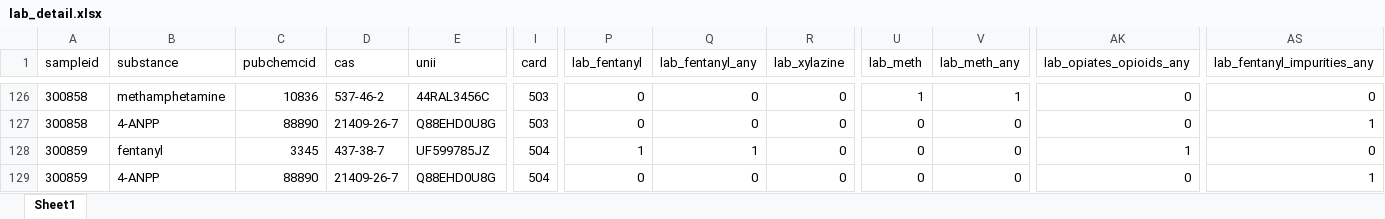
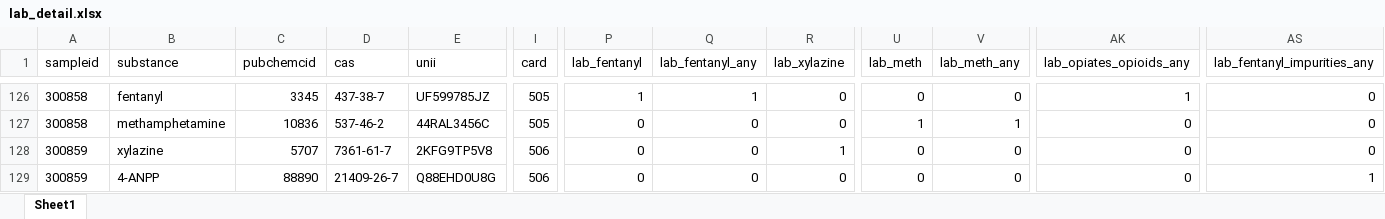
Before and after one commit to opioiddatalab/drugchecking, an Excel workbook: datasets/selfservice/hnc/lab_detail.xlsx, sheet Sheet1, drawn as a sheet; only a part is shown, gaps mark what is left out; values as stored, in another font and other column widths than the file's, no borders; the diff covers the shown part only; the diff names each change by its address in the sheet, - before the commit and + after, or states it on an @@ line.

```diff
--- a/datasets/selfservice/hnc/lab_detail.xlsx (sheet Sheet1)
+++ b/datasets/selfservice/hnc/lab_detail.xlsx (sheet Sheet1)
-B126 (substance): methamphetamine
+B126 (substance): fentanyl
-C126 (pubchemcid): 10836
+C126 (pubchemcid): 3345
-D126 (cas): 537-46-2
+D126 (cas): 437-38-7
-E126 (unii): 44RAL3456C
+E126 (unii): UF599785JZ
-I126:I127 (card): 503
+I126:I127 (card): 505
-P126 (lab_fentanyl): 0
+P126 (lab_fentanyl): 1
-Q126 (lab_fentanyl_any): 0
+Q126 (lab_fentanyl_any): 1
-U126 (lab_meth): 1
+U126 (lab_meth): 0
-V126 (lab_meth_any): 1
+V126 (lab_meth_any): 0
-AK126 (lab_opiates_opioids_any): 0
+AK126 (lab_opiates_opioids_any): 1
-B127 (substance): 4-ANPP
+B127 (substance): methamphetamine
-C127 (pubchemcid): 88890
+C127 (pubchemcid): 10836
-D127 (cas): 21409-26-7
+D127 (cas): 537-46-2
-E127 (unii): Q88EHD0U8G
+E127 (unii): 44RAL3456C
-U127 (lab_meth): 0
+U127 (lab_meth): 1
-V127 (lab_meth_any): 0
+V127 (lab_meth_any): 1
-AS127 (lab_fentanyl_impurities_any): 1
+AS127 (lab_fentanyl_impurities_any): 0
-B128 (substance): fentanyl
+B128 (substance): xylazine
-C128 (pubchemcid): 3345
+C128 (pubchemcid): 5707
-D128 (cas): 437-38-7
+D128 (cas): 7361-61-7
-E128 (unii): UF599785JZ
+E128 (unii): 2KFG9TP5V8
-I128:I129 (card): 504
+I128:I129 (card): 506
-P128 (lab_fentanyl): 1
+P128 (lab_fentanyl): 0
-Q128 (lab_fentanyl_any): 1
+Q128 (lab_fentanyl_any): 0
-R128 (lab_xylazine): 0
+R128 (lab_xylazine): 1
-AK128 (lab_opiates_opioids_any): 1
+AK128 (lab_opiates_opioids_any): 0
```
Also changed, not shown: 55 moved rows and 109 edited cells elsewhere in this sheet, datasets/lab_detail.xlsx, datasets/labservice/unc_gcms.xlsx, 41 other files.
